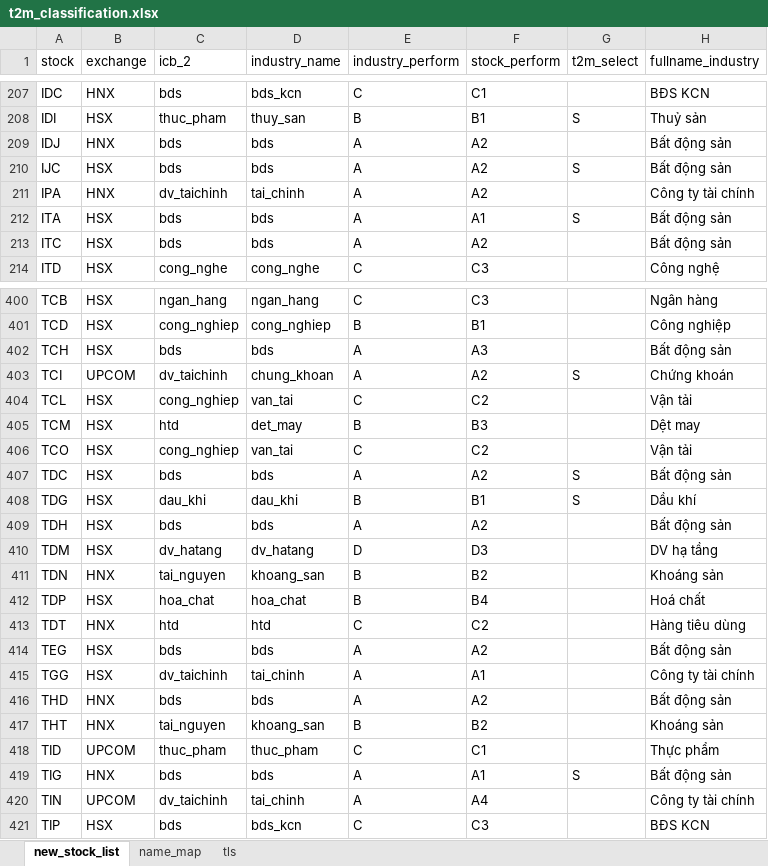
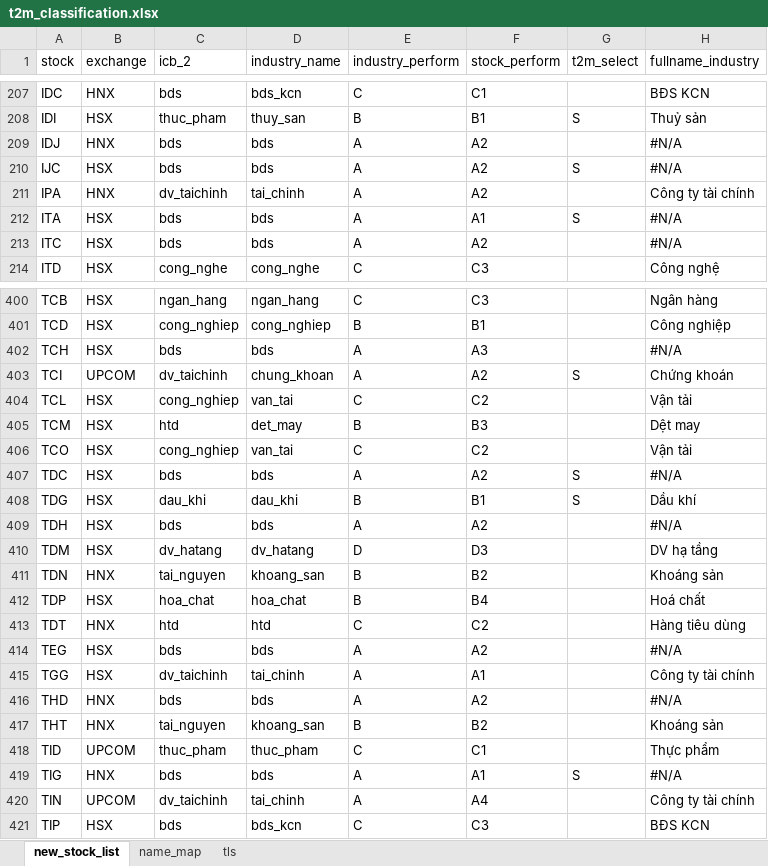
Before and after one commit to twan507/py_code, an Excel workbook: data/t2m_classification.xlsx, sheet new_stock_list, drawn as a sheet; only a part is shown, gaps mark what is left out; values as stored, in another font and other column widths than the file's, no cell formats; the diff covers the shown part only; the diff names each change by its address in the sheet, - before the commit and + after, or states it on an @@ line.

```diff
--- a/data/t2m_classification.xlsx (sheet new_stock_list)
+++ b/data/t2m_classification.xlsx (sheet new_stock_list)
-H209:H210 (fullname_industry): Bất động sản
+H209:H210 (fullname_industry): #N/A
-H212:H213 (fullname_industry): Bất động sản
+H212:H213 (fullname_industry): #N/A
-H402 (fullname_industry): Bất động sản
+H402 (fullname_industry): #N/A
-H407 (fullname_industry): Bất động sản
+H407 (fullname_industry): #N/A
-H409 (fullname_industry): Bất động sản
+H409 (fullname_industry): #N/A
-H414 (fullname_industry): Bất động sản
+H414 (fullname_industry): #N/A
-H416 (fullname_industry): Bất động sản
+H416 (fullname_industry): #N/A
-H419 (fullname_industry): Bất động sản
+H419 (fullname_industry): #N/A
```
Also changed, not shown: 72 edited cells elsewhere in this sheet, sheet name_map, cell formats, formulas that keep their value, 2 other files.
